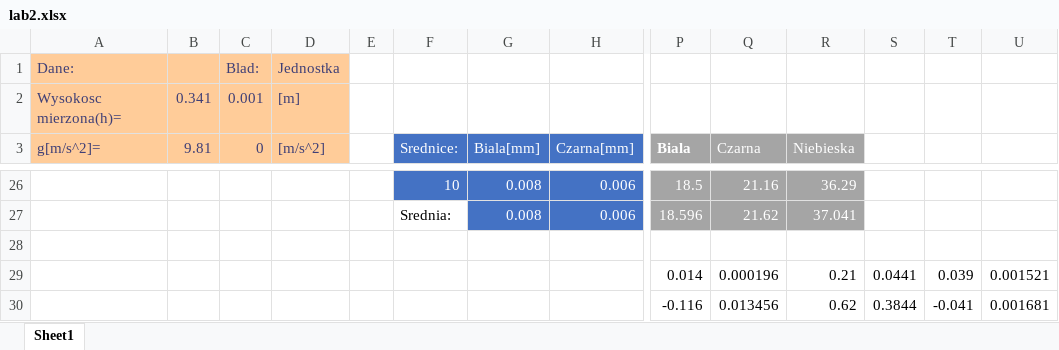
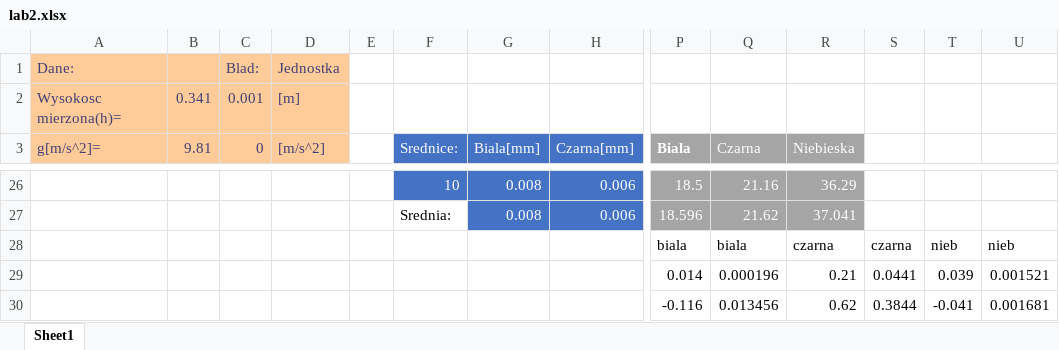
Before and after one commit to John15321/FIZ31, an Excel workbook: Spraw2/lab2.xlsx, sheet Sheet1, drawn as a sheet; only a part is shown, gaps mark what is left out; values as stored, in another font and other column widths than the file's, no borders; table styles not drawn; rows hold the shown columns only; the diff names each change by its address in the sheet, - before the commit and + after, or states it on an @@ line.

Commit message:
spraw2aaaaaaaa

```diff
--- a/Spraw2/lab2.xlsx (sheet Sheet1)
+++ b/Spraw2/lab2.xlsx (sheet Sheet1)
-row 28: (empty)
+row 28:  |  |  |  |  |  |  |  | biala | biala | czarna | czarna | nieb | nieb
```
